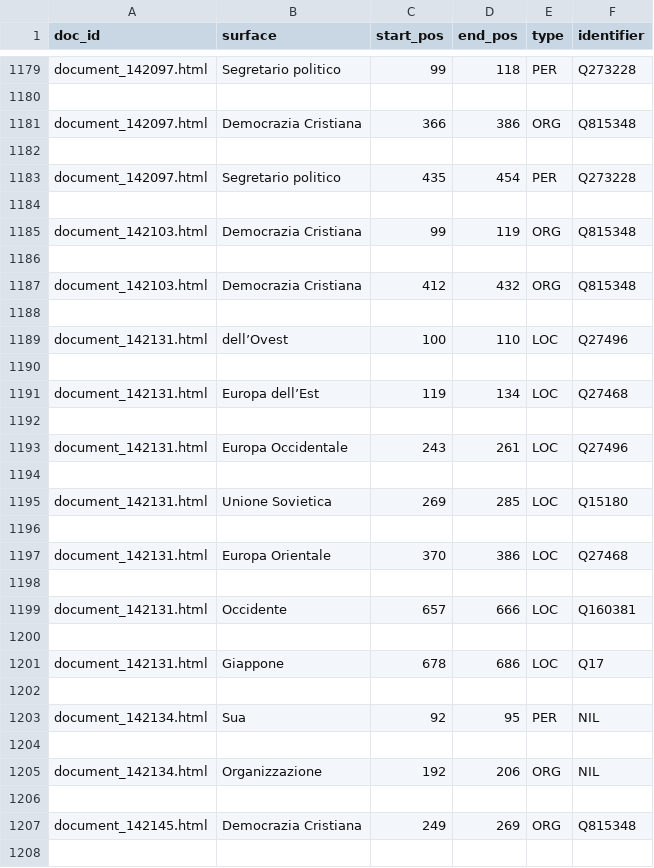
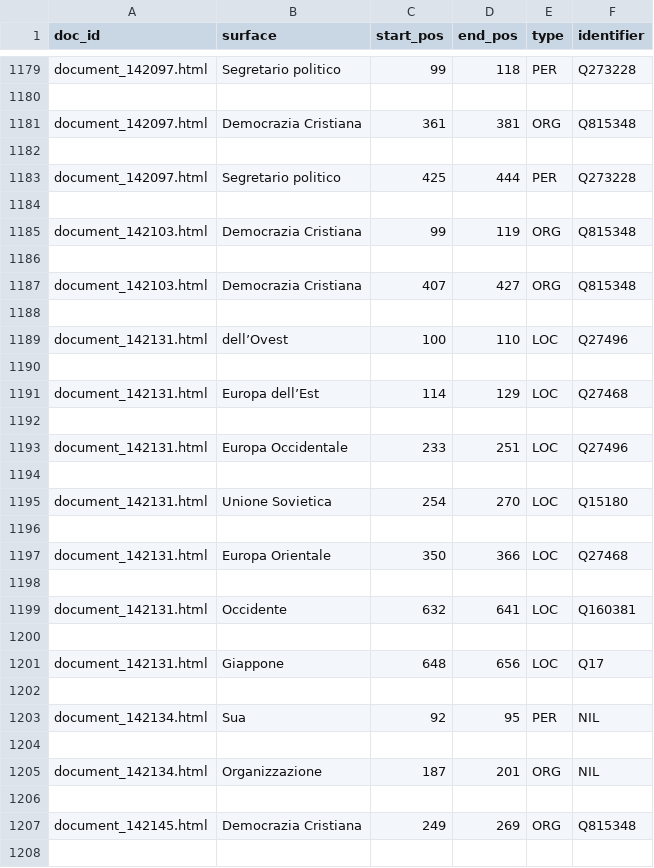
Before and after one commit to sntcristian/ENEIDE, a CSV file: AMD/annotations_test.csv, drawn as a sheet; only a part is shown, gaps mark what is left out; the diff covers the shown part only.

```diff
--- a/AMD/annotations_test.csv
+++ b/AMD/annotations_test.csv
@@ -1180,5 +1180,5 @@ document_142097.html,Segretario politico,99,118,PER,Q273228
 
-document_142097.html,Democrazia Cristiana,366,386,ORG,Q815348
+document_142097.html,Democrazia Cristiana,361,381,ORG,Q815348
 
-document_142097.html,Segretario politico,435,454,PER,Q273228
+document_142097.html,Segretario politico,425,444,PER,Q273228
 
@@ -1186,3 +1186,3 @@ document_142103.html,Democrazia Cristiana,99,119,ORG,Q815348
 
-document_142103.html,Democrazia Cristiana,412,432,ORG,Q815348
+document_142103.html,Democrazia Cristiana,407,427,ORG,Q815348
 
@@ -1190,13 +1190,13 @@ document_142131.html,dell’Ovest,100,110,LOC,Q27496
 
-document_142131.html,Europa dell’Est,119,134,LOC,Q27468
+document_142131.html,Europa dell’Est,114,129,LOC,Q27468
 
-document_142131.html,Europa Occidentale,243,261,LOC,Q27496
+document_142131.html,Europa Occidentale,233,251,LOC,Q27496
 
-document_142131.html,Unione Sovietica,269,285,LOC,Q15180
+document_142131.html,Unione Sovietica,254,270,LOC,Q15180
 
-document_142131.html,Europa Orientale,370,386,LOC,Q27468
+document_142131.html,Europa Orientale,350,366,LOC,Q27468
 
-document_142131.html,Occidente,657,666,LOC,Q160381
+document_142131.html,Occidente,632,641,LOC,Q160381
 
-document_142131.html,Giappone,678,686,LOC,Q17
+document_142131.html,Giappone,648,656,LOC,Q17
 
@@ -1204,3 +1204,3 @@ document_142134.html,Sua,92,95,PER,NIL
 
-document_142134.html,Organizzazione,192,206,ORG,NIL
+document_142134.html,Organizzazione,187,201,ORG,NIL
 
```
Also changed, not shown: 136 edited cells elsewhere in this file, AMD/annotations_train.csv, 5 other files.
